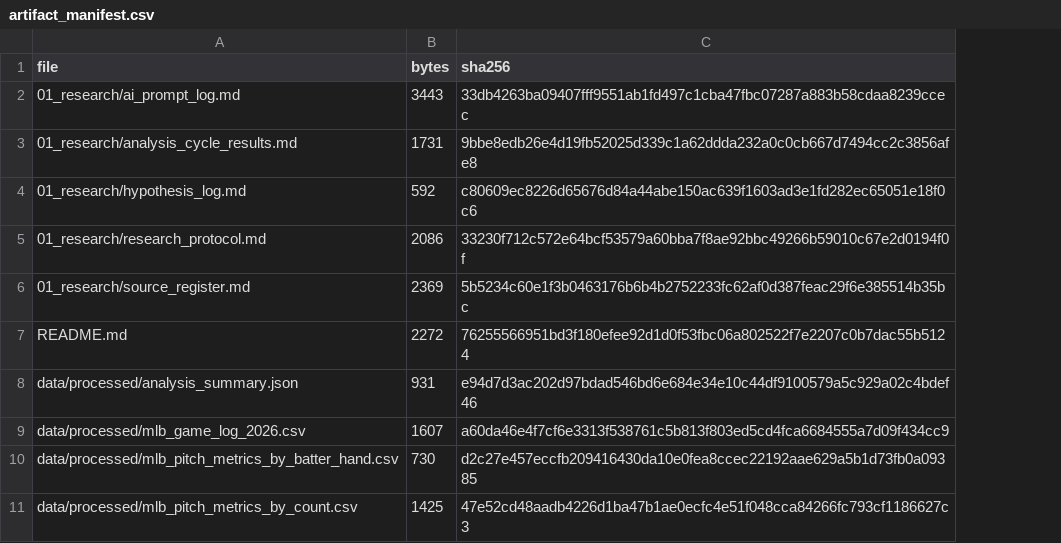
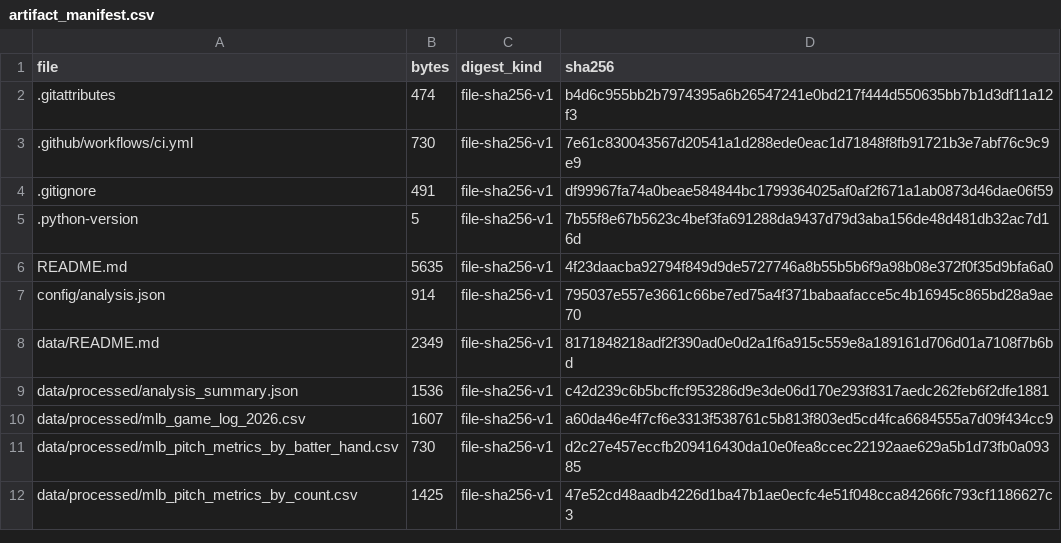
Before and after one commit to youth-flow/MLB-Analytics, a CSV file: qa/artifact_manifest.csv, drawn as a sheet; only a part is shown; removed rows and columns are numbered as before the commit, all else as after; the diff covers the shown part only; the diff names each change by its address in the sheet, - before the commit and + after, or states it on an @@ line.

```diff
--- a/qa/artifact_manifest.csv
+++ b/qa/artifact_manifest.csv
+column C (digest_kind), row 6: file-sha256-v1; rows 9-12: all file-sha256-v1
-row 2: 01_research/ai_prompt_log.md | 3443 | 33db4263ba09407fff9551ab1fd497c1cba47fbc07287a883b58cdaa8239ccec
-row 3: 01_research/analysis_cycle_results.md | 1731 | 9bbe8edb26e4d19fb52025d339c1a62ddda232a0c0cb667d7494cc2c3856afe8
-row 4: 01_research/hypothesis_log.md | 592 | c80609ec8226d65676d84a44abe150ac639f1603ad3e1fd282ec65051e18f0c6
-row 5: 01_research/research_protocol.md | 2086 | 33230f712c572e64bcf53579a60bba7f8ae92bbc49266b59010c67e2d0194f0f
-row 6: 01_research/source_register.md | 2369 | 5b5234c60e1f3b0463176b6b4b2752233fc62af0d387feac29f6e385514b35bc
+row 2: .gitattributes | 474 | file-sha256-v1 | b4d6c955bb2b7974395a6b26547241e0bd217f444d550635bb7b1d3df11a12f3
+row 3: .github/workflows/ci.yml | 730 | file-sha256-v1 | 7e61c830043567d20541a1d288ede0eac1d71848f8fb91721b3e7abf76c9c9e9
+row 4: .gitignore | 491 | file-sha256-v1 | df99967fa74a0beae584844bc1799364025af0af2f671a1ab0873d46dae06f59
+row 5: .python-version | 5 | file-sha256-v1 | 7b55f8e67b5623c4bef3fa691288da9437d79d3aba156de48d481db32ac7d16d
-B6 (bytes): 2272
+B6 (bytes): 5635
-D6 (sha256): 76255566951bd3f180efee92d1d0f53fbc06a802522f7e2207c0b7dac55b5124
+D6 (sha256): 4f23daacba92794f849d9de5727746a8b55b5b6f9a98b08e372f0f35d9bfa6a0
+row 7: config/analysis.json | 914 | file-sha256-v1 | 795037e557e3661c66be7ed75a4f371babaafacce5c4b16945c865bd28a9ae70
+row 8: data/README.md | 2349 | file-sha256-v1 | 8171848218adf2f390ad0e0d2a1f6a915c559e8a189161d706d01a7108f7b6bd
-B9 (bytes): 931
+B9 (bytes): 1536
-D9 (sha256): e94d7d3ac202d97bdad546bd6e684e34e10c44df9100579a5c929a02c4bdef46
+D9 (sha256): c42d239c6b5bcffcf953286d9e3de06d170e293f8317aedc262feb6f2dfe1881
```
Also changed, not shown: 17 added rows, 8 removed rows and 10 edited cells elsewhere in this file, 39 other files.
